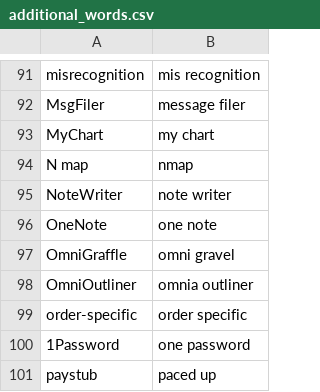
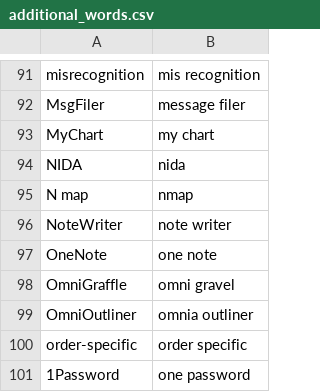
Before and after one commit to zmcgohan2/knausj_talon, a CSV file: settings/additional_words.csv, drawn as a sheet; only a part is shown, gaps mark what is left out; the shorter side is filled out with more unchanged rows.

Commit message:
Vocabulary.

```diff
--- a/settings/additional_words.csv
+++ b/settings/additional_words.csv
@@ -93,2 +93,3 @@ MsgFiler,message filer
 MyChart,my chart
+NIDA,nida
 N map,nmap
```
